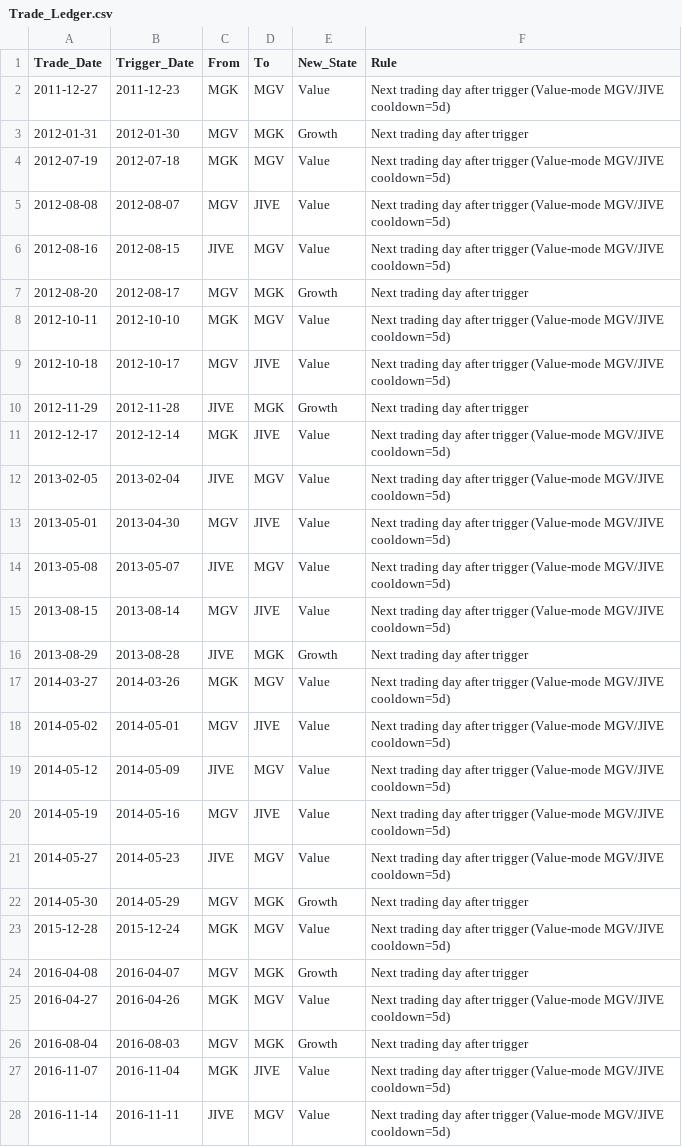
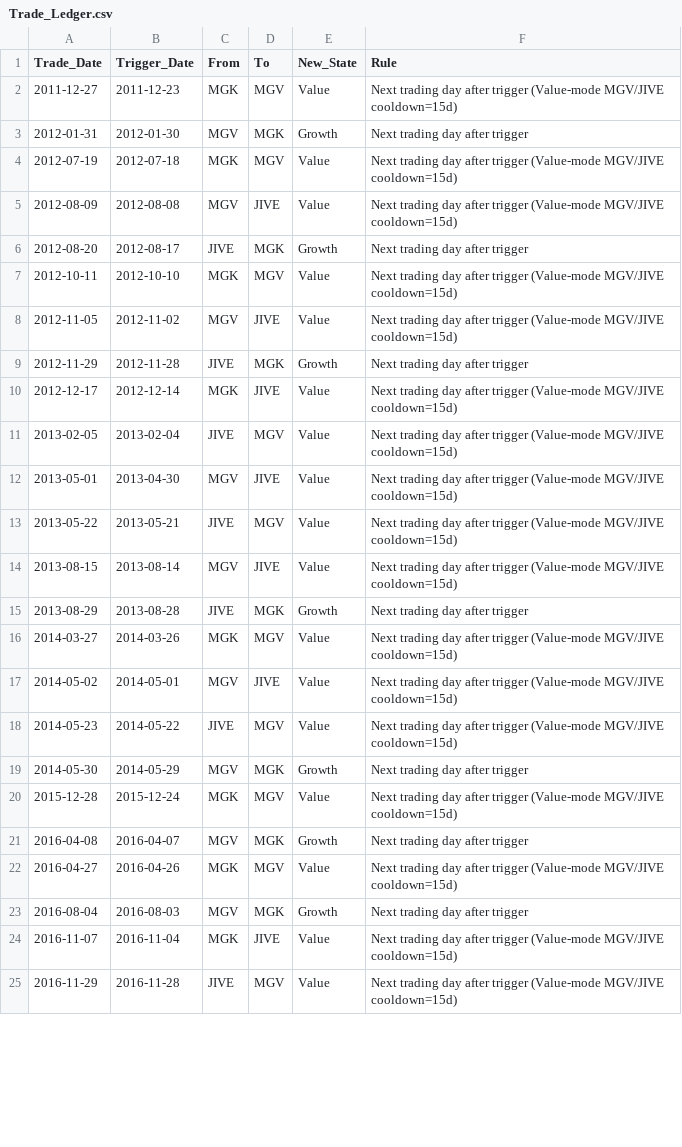
Before and after one commit to wesl8n-sketch/A1V12-Dashboard, a CSV file: Data/Trade_Ledger.csv, drawn as a sheet; only a part is shown; the diff covers the shown part only.

```diff
--- a/Data/Trade_Ledger.csv
+++ b/Data/Trade_Ledger.csv
@@ -1,28 +1,25 @@
 Trade_Date,Trigger_Date,From,To,New_State,Rule
-2011-12-27,2011-12-23,MGK,MGV,Value,Next trading day after trigger (Value-mode MGV/JIVE cooldown=5d)
+2011-12-27,2011-12-23,MGK,MGV,Value,Next trading day after trigger (Value-mode MGV/JIVE cooldown=15d)
 2012-01-31,2012-01-30,MGV,MGK,Growth,Next trading day after trigger
-2012-07-19,2012-07-18,MGK,MGV,Value,Next trading day after trigger (Value-mode MGV/JIVE cooldown=5d)
-2012-08-08,2012-08-07,MGV,JIVE,Value,Next trading day after trigger (Value-mode MGV/JIVE cooldown=5d)
-2012-08-16,2012-08-15,JIVE,MGV,Value,Next trading day after trigger (Value-mode MGV/JIVE cooldown=5d)
-2012-08-20,2012-08-17,MGV,MGK,Growth,Next trading day after trigger
-2012-10-11,2012-10-10,MGK,MGV,Value,Next trading day after trigger (Value-mode MGV/JIVE cooldown=5d)
-2012-10-18,2012-10-17,MGV,JIVE,Value,Next trading day after trigger (Value-mode MGV/JIVE cooldown=5d)
+2012-07-19,2012-07-18,MGK,MGV,Value,Next trading day after trigger (Value-mode MGV/JIVE cooldown=15d)
+2012-08-09,2012-08-08,MGV,JIVE,Value,Next trading day after trigger (Value-mode MGV/JIVE cooldown=15d)
+2012-08-20,2012-08-17,JIVE,MGK,Growth,Next trading day after trigger
+2012-10-11,2012-10-10,MGK,MGV,Value,Next trading day after trigger (Value-mode MGV/JIVE cooldown=15d)
+2012-11-05,2012-11-02,MGV,JIVE,Value,Next trading day after trigger (Value-mode MGV/JIVE cooldown=15d)
 2012-11-29,2012-11-28,JIVE,MGK,Growth,Next trading day after trigger
-2012-12-17,2012-12-14,MGK,JIVE,Value,Next trading day after trigger (Value-mode MGV/JIVE cooldown=5d)
-2013-02-05,2013-02-04,JIVE,MGV,Value,Next trading day after trigger (Value-mode MGV/JIVE cooldown=5d)
-2013-05-01,2013-04-30,MGV,JIVE,Value,Next trading day after trigger (Value-mode MGV/JIVE cooldown=5d)
-2013-05-08,2013-05-07,JIVE,MGV,Value,Next trading day after trigger (Value-mode MGV/JIVE cooldown=5d)
-2013-08-15,2013-08-14,MGV,JIVE,Value,Next trading day after trigger (Value-mode MGV/JIVE cooldown=5d)
+2012-12-17,2012-12-14,MGK,JIVE,Value,Next trading day after trigger (Value-mode MGV/JIVE cooldown=15d)
+2013-02-05,2013-02-04,JIVE,MGV,Value,Next trading day after trigger (Value-mode MGV/JIVE cooldown=15d)
+2013-05-01,2013-04-30,MGV,JIVE,Value,Next trading day after trigger (Value-mode MGV/JIVE cooldown=15d)
+2013-05-22,2013-05-21,JIVE,MGV,Value,Next trading day after trigger (Value-mode MGV/JIVE cooldown=15d)
+2013-08-15,2013-08-14,MGV,JIVE,Value,Next trading day after trigger (Value-mode MGV/JIVE cooldown=15d)
 2013-08-29,2013-08-28,JIVE,MGK,Growth,Next trading day after trigger
-2014-03-27,2014-03-26,MGK,MGV,Value,Next trading day after trigger (Value-mode MGV/JIVE cooldown=5d)
-2014-05-02,2014-05-01,MGV,JIVE,Value,Next trading day after trigger (Value-mode MGV/JIVE cooldown=5d)
-2014-05-12,2014-05-09,JIVE,MGV,Value,Next trading day after trigger (Value-mode MGV/JIVE cooldown=5d)
-2014-05-19,2014-05-16,MGV,JIVE,Value,Next trading day after trigger (Value-mode MGV/JIVE cooldown=5d)
-2014-05-27,2014-05-23,JIVE,MGV,Value,Next trading day after trigger (Value-mode MGV/JIVE cooldown=5d)
+2014-03-27,2014-03-26,MGK,MGV,Value,Next trading day after trigger (Value-mode MGV/JIVE cooldown=15d)
+2014-05-02,2014-05-01,MGV,JIVE,Value,Next trading day after trigger (Value-mode MGV/JIVE cooldown=15d)
+2014-05-23,2014-05-22,JIVE,MGV,Value,Next trading day after trigger (Value-mode MGV/JIVE cooldown=15d)
 2014-05-30,2014-05-29,MGV,MGK,Growth,Next trading day after trigger
-2015-12-28,2015-12-24,MGK,MGV,Value,Next trading day after trigger (Value-mode MGV/JIVE cooldown=5d)
+2015-12-28,2015-12-24,MGK,MGV,Value,Next trading day after trigger (Value-mode MGV/JIVE cooldown=15d)
 2016-04-08,2016-04-07,MGV,MGK,Growth,Next trading day after trigger
-2016-04-27,2016-04-26,MGK,MGV,Value,Next trading day after trigger (Value-mode MGV/JIVE cooldown=5d)
+2016-04-27,2016-04-26,MGK,MGV,Value,Next trading day after trigger (Value-mode MGV/JIVE cooldown=15d)
 2016-08-04,2016-08-03,MGV,MGK,Growth,Next trading day after trigger
-2016-11-07,2016-11-04,MGK,JIVE,Value,Next trading day after trigger (Value-mode MGV/JIVE cooldown=5d)
-2016-11-14,2016-11-11,JIVE,MGV,Value,Next trading day after trigger (Value-mode MGV/JIVE cooldown=5d)
+2016-11-07,2016-11-04,MGK,JIVE,Value,Next trading day after trigger (Value-mode MGV/JIVE cooldown=15d)
+2016-11-29,2016-11-28,JIVE,MGV,Value,Next trading day after trigger (Value-mode MGV/JIVE cooldown=15d)
```
Also changed, not shown: 8 removed rows and 40 edited cells elsewhere in this file, Data/Daily_Holdings.csv, Data/Holding_Periods.csv, 10 other files.
